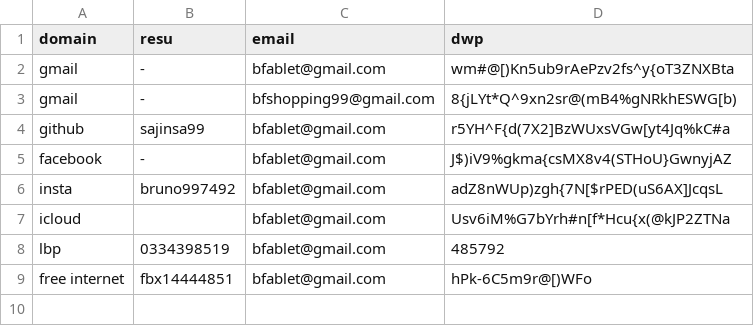
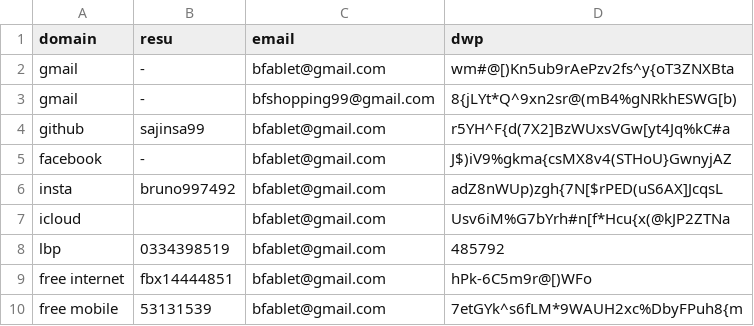
Before and after one commit to sajinsa99/misc, a CSV file: .ici.csv, drawn as a sheet.

Commit message:
Update .ici.csv

```diff
--- a/.ici.csv
+++ b/.ici.csv
@@ -9 +9,2 @@ lbp , 0334398519 , bfablet@gmail.com , 485792
 free internet , fbx14444851 , bfablet@gmail.com , hPk-6C5m9r@[)WFo
+free mobile , 53131539 , bfablet@gmail.com , 7etGYk^s6fLM*9WAUH2xc%DbyFPuh8{m
```
